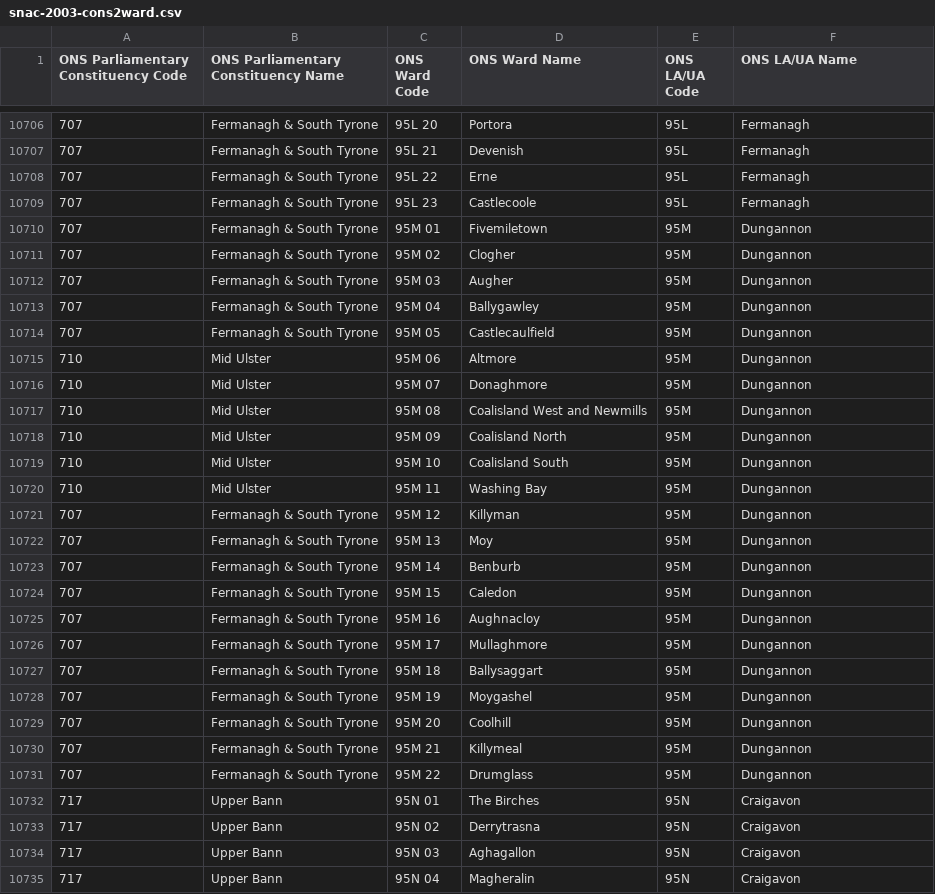
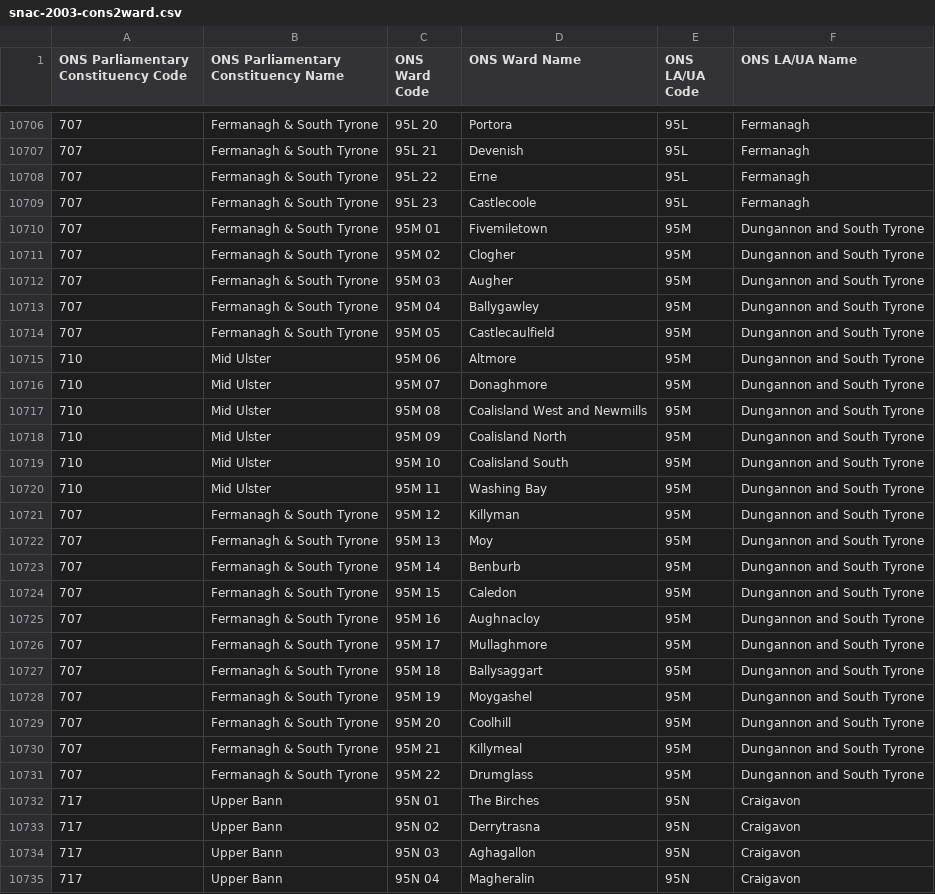
Before and after one commit to mysociety/internal-services, a CSV file: mapit-dadem-loading/snac-2003-cons2ward.csv, drawn as a sheet; only a part is shown, gaps mark what is left out.

Commit message:
Couple of councils don't need replacing, Dungannon new name.

```diff
--- a/mapit-dadem-loading/snac-2003-cons2ward.csv
+++ b/mapit-dadem-loading/snac-2003-cons2ward.csv
@@ -10709,24 +10709,24 @@
 "707","Fermanagh & South Tyrone","95L 23","Castlecoole","95L","Fermanagh"
-"707","Fermanagh & South Tyrone","95M 01","Fivemiletown","95M","Dungannon"
-"707","Fermanagh & South Tyrone","95M 02","Clogher","95M","Dungannon"
-"707","Fermanagh & South Tyrone","95M 03","Augher","95M","Dungannon"
-"707","Fermanagh & South Tyrone","95M 04","Ballygawley","95M","Dungannon"
-"707","Fermanagh & South Tyrone","95M 05","Castlecaulfield","95M","Dungannon"
-"710","Mid Ulster","95M 06","Altmore","95M","Dungannon"
-"710","Mid Ulster","95M 07","Donaghmore","95M","Dungannon"
-"710","Mid Ulster","95M 08","Coalisland West and Newmills","95M","Dungannon"
-"710","Mid Ulster","95M 09","Coalisland North","95M","Dungannon"
-"710","Mid Ulster","95M 10","Coalisland South","95M","Dungannon"
-"710","Mid Ulster","95M 11","Washing Bay","95M","Dungannon"
-"707","Fermanagh & South Tyrone","95M 12","Killyman","95M","Dungannon"
-"707","Fermanagh & South Tyrone","95M 13","Moy","95M","Dungannon"
-"707","Fermanagh & South Tyrone","95M 14","Benburb","95M","Dungannon"
-"707","Fermanagh & South Tyrone","95M 15","Caledon","95M","Dungannon"
-"707","Fermanagh & South Tyrone","95M 16","Aughnacloy","95M","Dungannon"
-"707","Fermanagh & South Tyrone","95M 17","Mullaghmore","95M","Dungannon"
-"707","Fermanagh & South Tyrone","95M 18","Ballysaggart","95M","Dungannon"
-"707","Fermanagh & South Tyrone","95M 19","Moygashel","95M","Dungannon"
-"707","Fermanagh & South Tyrone","95M 20","Coolhill","95M","Dungannon"
-"707","Fermanagh & South Tyrone","95M 21","Killymeal","95M","Dungannon"
-"707","Fermanagh & South Tyrone","95M 22","Drumglass","95M","Dungannon"
+"707","Fermanagh & South Tyrone","95M 01","Fivemiletown","95M","Dungannon and South Tyrone"
+"707","Fermanagh & South Tyrone","95M 02","Clogher","95M","Dungannon and South Tyrone"
+"707","Fermanagh & South Tyrone","95M 03","Augher","95M","Dungannon and South Tyrone"
+"707","Fermanagh & South Tyrone","95M 04","Ballygawley","95M","Dungannon and South Tyrone"
+"707","Fermanagh & South Tyrone","95M 05","Castlecaulfield","95M","Dungannon and South Tyrone"
+"710","Mid Ulster","95M 06","Altmore","95M","Dungannon and South Tyrone"
+"710","Mid Ulster","95M 07","Donaghmore","95M","Dungannon and South Tyrone"
+"710","Mid Ulster","95M 08","Coalisland West and Newmills","95M","Dungannon and South Tyrone"
+"710","Mid Ulster","95M 09","Coalisland North","95M","Dungannon and South Tyrone"
+"710","Mid Ulster","95M 10","Coalisland South","95M","Dungannon and South Tyrone"
+"710","Mid Ulster","95M 11","Washing Bay","95M","Dungannon and South Tyrone"
+"707","Fermanagh & South Tyrone","95M 12","Killyman","95M","Dungannon and South Tyrone"
+"707","Fermanagh & South Tyrone","95M 13","Moy","95M","Dungannon and South Tyrone"
+"707","Fermanagh & South Tyrone","95M 14","Benburb","95M","Dungannon and South Tyrone"
+"707","Fermanagh & South Tyrone","95M 15","Caledon","95M","Dungannon and South Tyrone"
+"707","Fermanagh & South Tyrone","95M 16","Aughnacloy","95M","Dungannon and South Tyrone"
+"707","Fermanagh & South Tyrone","95M 17","Mullaghmore","95M","Dungannon and South Tyrone"
+"707","Fermanagh & South Tyrone","95M 18","Ballysaggart","95M","Dungannon and South Tyrone"
+"707","Fermanagh & South Tyrone","95M 19","Moygashel","95M","Dungannon and South Tyrone"
+"707","Fermanagh & South Tyrone","95M 20","Coolhill","95M","Dungannon and South Tyrone"
+"707","Fermanagh & South Tyrone","95M 21","Killymeal","95M","Dungannon and South Tyrone"
+"707","Fermanagh & South Tyrone","95M 22","Drumglass","95M","Dungannon and South Tyrone"
 "717","Upper Bann","95N 01","The Birches","95N","Craigavon"
```
Also changed, not shown: mapit-dadem-loading/ni-electoral-areas.csv, 2 other files.
